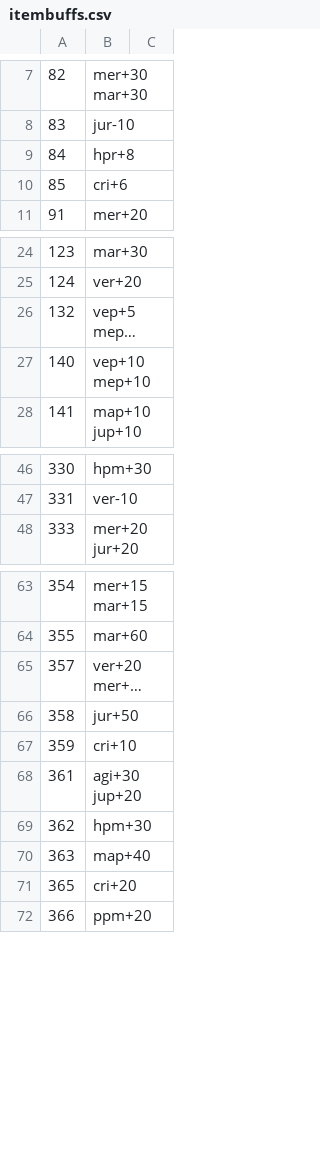
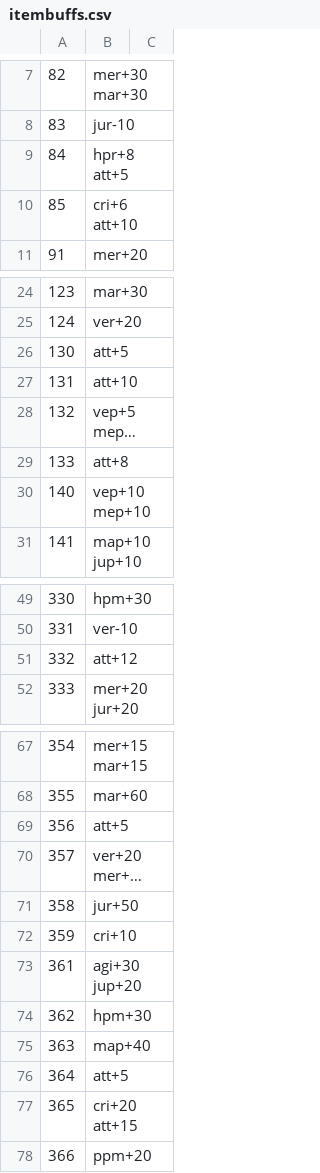
Before and after one commit to WillOnGit/golden-sun, a CSV file: datafiles/itembuffs.csv, drawn as a sheet; only a part is shown, gaps mark what is left out; long unchanged cells end in …; addresses are those after the commit; the diff covers the shown part only; the diff names each change by its address in the sheet, - before the commit and + after, or states it on an @@ line.

Commit message:
Update armor buff tables
While testing getting main to read the new buffs, I noticed I'd
thoughtlessly deleted all attack and defense lines to get the buffs
leftover. I forgot that, while weapons never increase defense, some
armor increase attack.

I ended up making some manual changes to itembuffs.csv and reimporting
into the armor table. Everything seems in order now, and I can continue
making main aware of the buffs.

```diff
--- a/datafiles/itembuffs.csv
+++ b/datafiles/itembuffs.csv
-B9: hpr+8
+B9: hpr+8 att+5
-B10: cri+6
+B10: cri+6 att+10
+row 26: 130 | att+5
+row 27: 131 | att+10
+row 29: 133 | att+8
+row 51: 332 | att+12
+row 69: 356 | att+5
+row 76: 364 | att+5
-B77: cri+20
+B77: cri+20 att+15
```
Also changed, not shown: 4 added rows and 1 edited cell elsewhere in this file, 2 other files.
